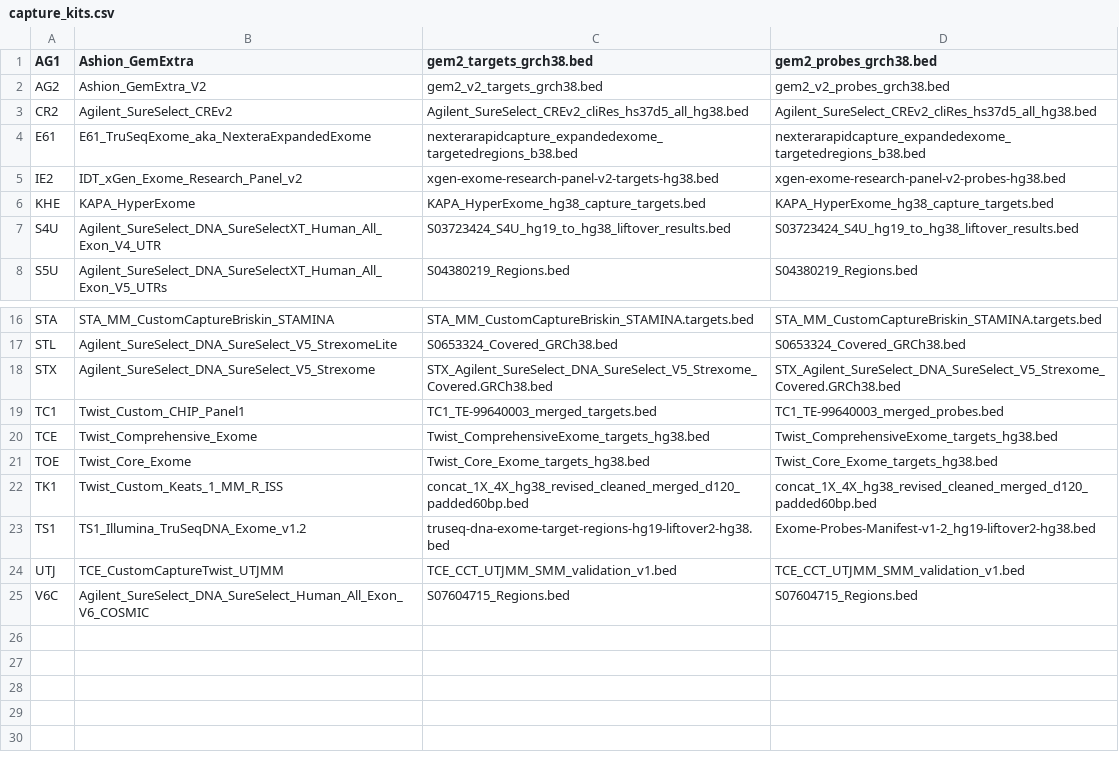
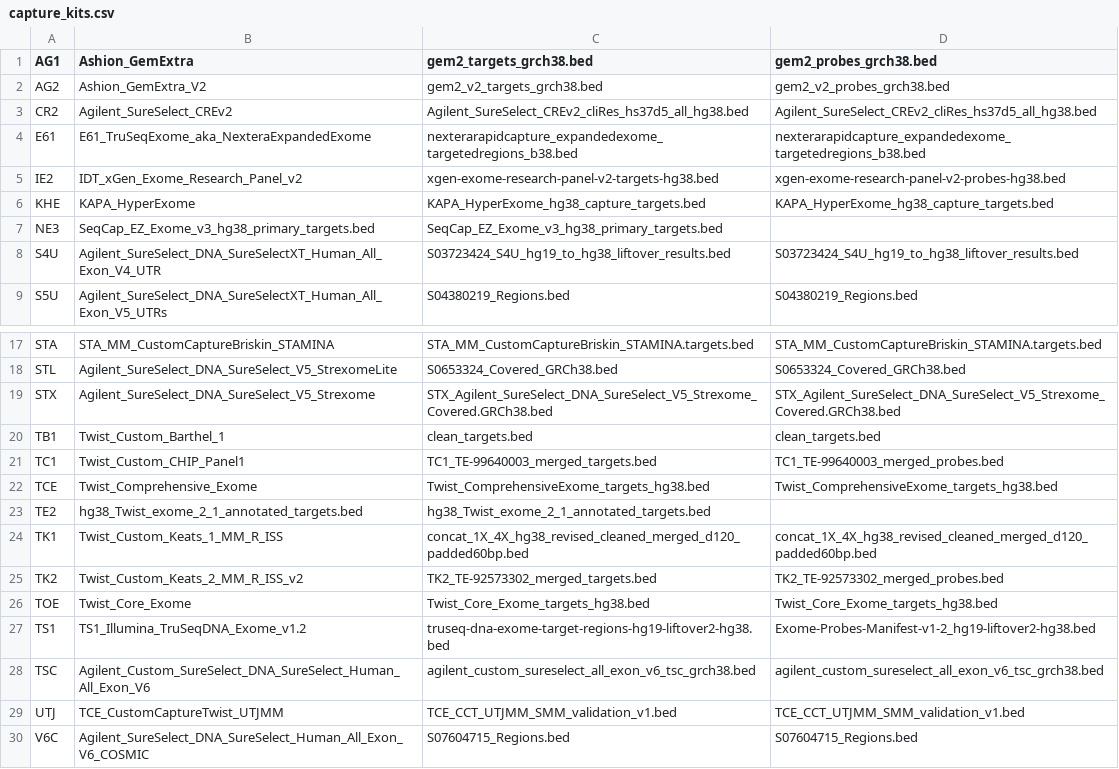
Before and after one commit to tgen/jetstream_resources, a CSV file: tempe/capture_kits.csv, drawn as a sheet; only a part is shown, gaps mark what is left out.

Commit message:
Updated capture kits for phoenix and tempe

```diff
--- a/tempe/capture_kits.csv
+++ b/tempe/capture_kits.csv
@@ -6,2 +6,3 @@ IE2,IDT_xGen_Exome_Research_Panel_v2,xgen-exome-research-panel-v2-targets-hg38.b
 KHE,KAPA_HyperExome,KAPA_HyperExome_hg38_capture_targets.bed,KAPA_HyperExome_hg38_capture_targets.bed
+NE3,SeqCap_EZ_Exome_v3_hg38_primary_targets.bed,SeqCap_EZ_Exome_v3_hg38_primary_targets.bed
 S4U,Agilent_SureSelect_DNA_SureSelectXT_Human_All_Exon_V4_UTR,S03723424_S4U_hg19_to_hg38_liftover_results.bed,S03723424_S4U_hg19_to_hg38_liftover_results.bed
@@ -18,7 +19,11 @@ STL,Agilent_SureSelect_DNA_SureSelect_V5_StrexomeLite,S0653324_Covered_GRCh38.be
 STX,Agilent_SureSelect_DNA_SureSelect_V5_Strexome,STX_Agilent_SureSelect_DNA_SureSelect_V5_Strexome_Covered.GRCh38.bed,STX_Agilent_SureSelect_DNA_SureSelect_V5_Strexome_Covered.GRCh38.bed
+TB1,Twist_Custom_Barthel_1,clean_targets.bed,clean_targets.bed
 TC1,Twist_Custom_CHIP_Panel1,TC1_TE-99640003_merged_targets.bed,TC1_TE-99640003_merged_probes.bed
 TCE,Twist_Comprehensive_Exome,Twist_ComprehensiveExome_targets_hg38.bed,Twist_ComprehensiveExome_targets_hg38.bed
+TE2,hg38_Twist_exome_2_1_annotated_targets.bed,hg38_Twist_exome_2_1_annotated_targets.bed
+TK1,Twist_Custom_Keats_1_MM_R_ISS,concat_1X_4X_hg38_revised_cleaned_merged_d120_padded60bp.bed,concat_1X_4X_hg38_revised_cleaned_merged_d120_padded60bp.bed
+TK2,Twist_Custom_Keats_2_MM_R_ISS_v2,TK2_TE-92573302_merged_targets.bed,TK2_TE-92573302_merged_probes.bed
 TOE,Twist_Core_Exome,Twist_Core_Exome_targets_hg38.bed,Twist_Core_Exome_targets_hg38.bed
-TK1,Twist_Custom_Keats_1_MM_R_ISS,concat_1X_4X_hg38_revised_cleaned_merged_d120_padded60bp.bed,concat_1X_4X_hg38_revised_cleaned_merged_d120_padded60bp.bed
 TS1,TS1_Illumina_TruSeqDNA_Exome_v1.2,truseq-dna-exome-target-regions-hg19-liftover2-hg38.bed,Exome-Probes-Manifest-v1-2_hg19-liftover2-hg38.bed
+TSC,Agilent_Custom_SureSelect_DNA_SureSelect_Human_All_Exon_V6,agilent_custom_sureselect_all_exon_v6_tsc_grch38.bed,agilent_custom_sureselect_all_exon_v6_tsc_grch38.bed
 UTJ,TCE_CustomCaptureTwist_UTJMM,TCE_CCT_UTJMM_SMM_validation_v1.bed,TCE_CCT_UTJMM_SMM_validation_v1.bed
```
Also changed, not shown: phoenix/capture_kits.csv.
